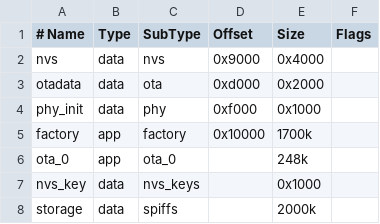
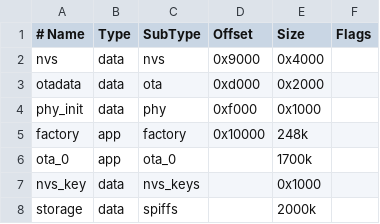
Before and after one commit to Louis-Riel/kernel, a CSV file: partitions.csv, drawn as a sheet.

```diff
--- a/partitions.csv
+++ b/partitions.csv
@@ -4,4 +4,4 @@ otadata,  data, ota,      0xd000,  0x2000
 phy_init, data, phy,      0xf000,  0x1000
-factory,  app,  factory,  0x10000,  1700k
-ota_0,    app,  ota_0,    ,         248k
+factory,  app,  factory,  0x10000,  248k
+ota_0,    app,  ota_0,    ,         1700k
 nvs_key,  data, nvs_keys, ,        0x1000
```
Also changed, not shown: 2 other files.
